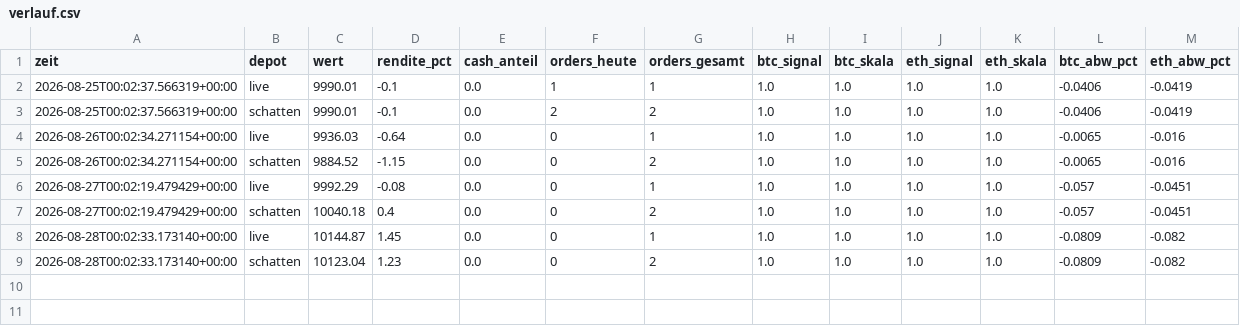
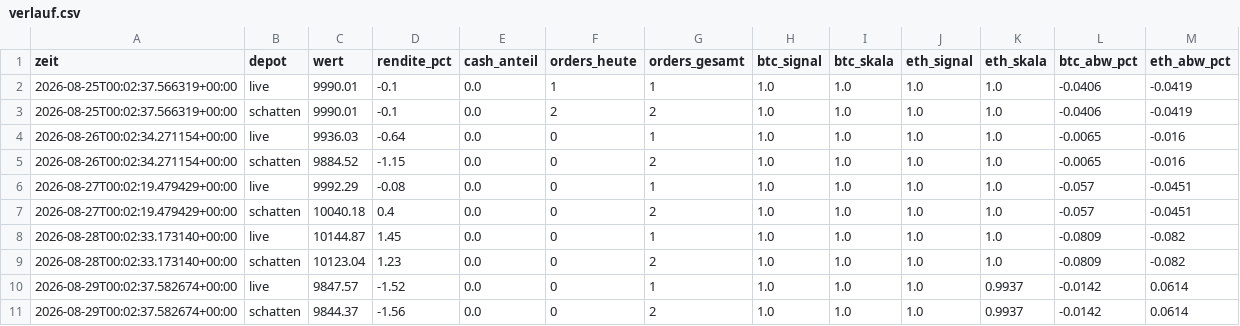
Before and after one commit to benjamindanek45-hub/ethtrading-papertrading, a CSV file: daten/verlauf.csv, drawn as a sheet; the diff names each change by its address in the sheet, - before the commit and + after, or states it on an @@ line.

```diff
--- a/daten/verlauf.csv
+++ b/daten/verlauf.csv
+row 10: 2026-08-29T00:02:37.582674+00:00 | live | 9847.57 | -1.52 | 0.0 | 0 | 1 | 1.0 | 1.0 | 1.0 | 0.9937 | -0.0142 | 0.0614
+row 11: 2026-08-29T00:02:37.582674+00:00 | schatten | 9844.37 | -1.56 | 0.0 | 0 | 2 | 1.0 | 1.0 | 1.0 | 0.9937 | -0.0142 | 0.0614
```
Also changed, not shown: 3 other files.
